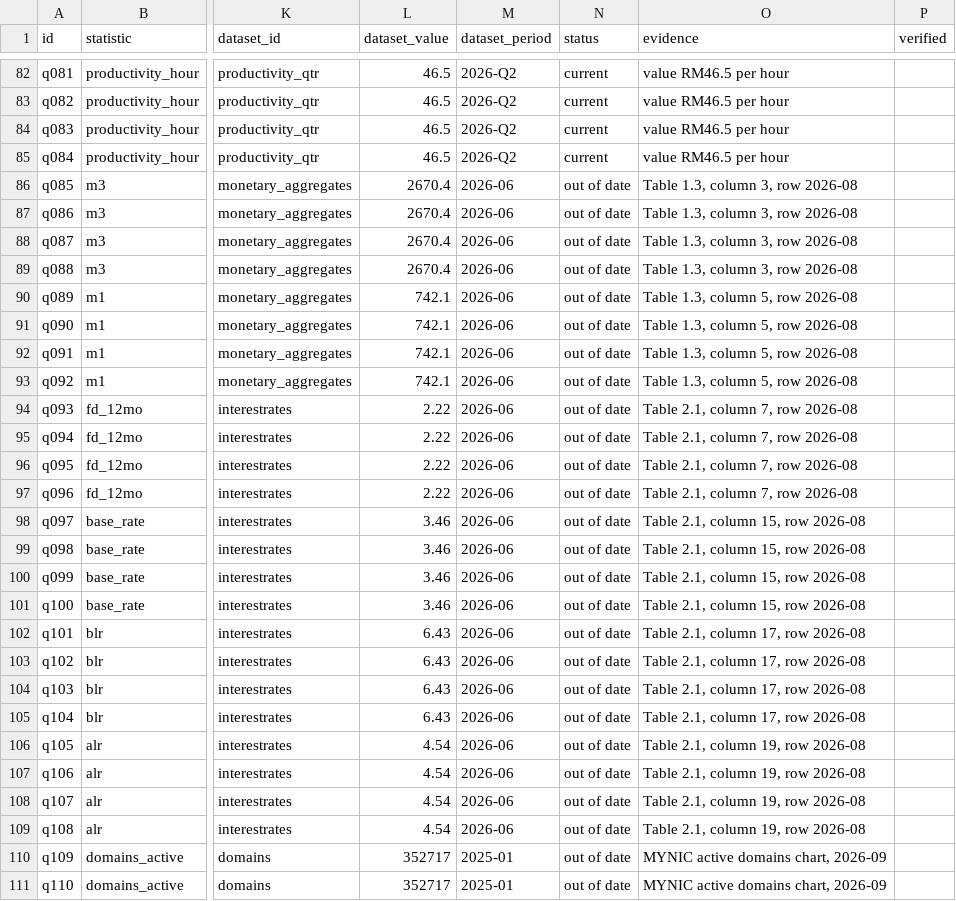
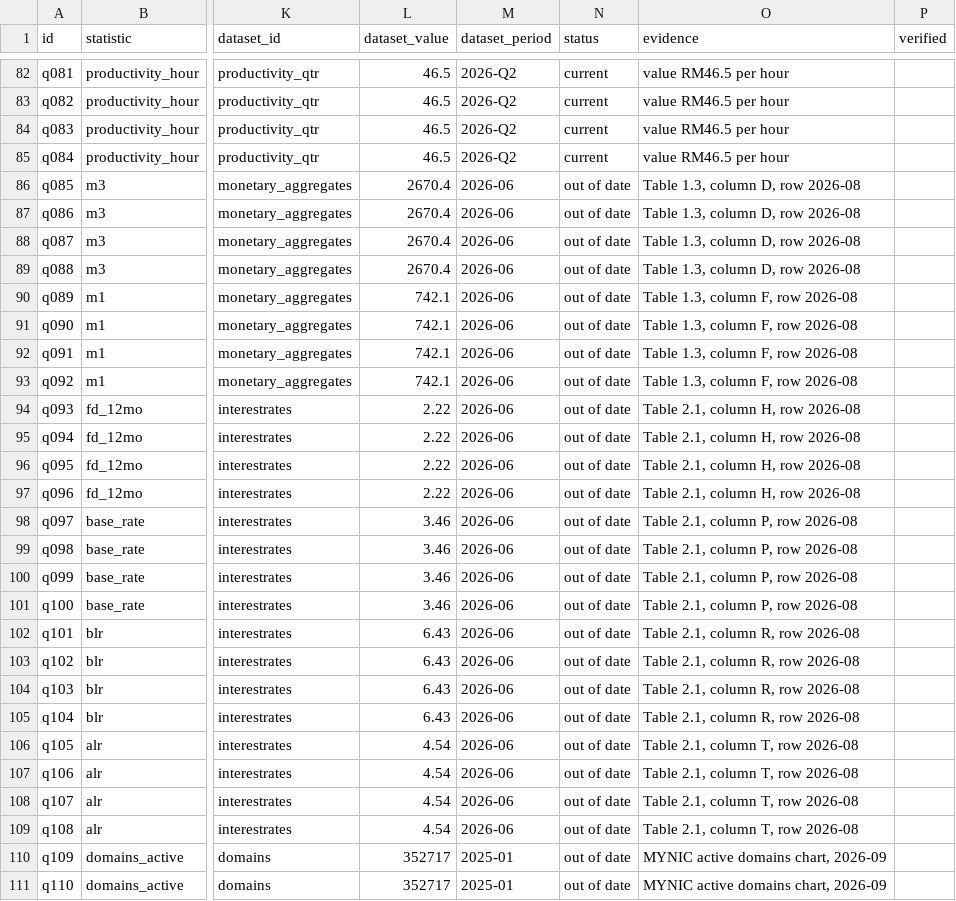
Before and after one commit to SubaashNair/subashanan-nair-portfolio, a CSV file: analysis/evallab/questions.csv, drawn as a sheet; only a part is shown, gaps mark what is left out; the diff names each change by its address in the sheet, - before the commit and + after, or states it on an @@ line.

Commit message:
fix: make BNM evidence wording name the spreadsheet column

```diff
--- a/analysis/evallab/questions.csv
+++ b/analysis/evallab/questions.csv
-O86:O89 (evidence): Table 1.3, column 3, row 2026-08
+O86:O89 (evidence): Table 1.3, column D, row 2026-08
-O90:O93 (evidence): Table 1.3, column 5, row 2026-08
+O90:O93 (evidence): Table 1.3, column F, row 2026-08
-O94:O97 (evidence): Table 2.1, column 7, row 2026-08
+O94:O97 (evidence): Table 2.1, column H, row 2026-08
-O98:O101 (evidence): Table 2.1, column 15, row 2026-08
+O98:O101 (evidence): Table 2.1, column P, row 2026-08
-O102:O105 (evidence): Table 2.1, column 17, row 2026-08
+O102:O105 (evidence): Table 2.1, column R, row 2026-08
-O106:O109 (evidence): Table 2.1, column 19, row 2026-08
+O106:O109 (evidence): Table 2.1, column T, row 2026-08
```
Also changed, not shown: 1 other file.
